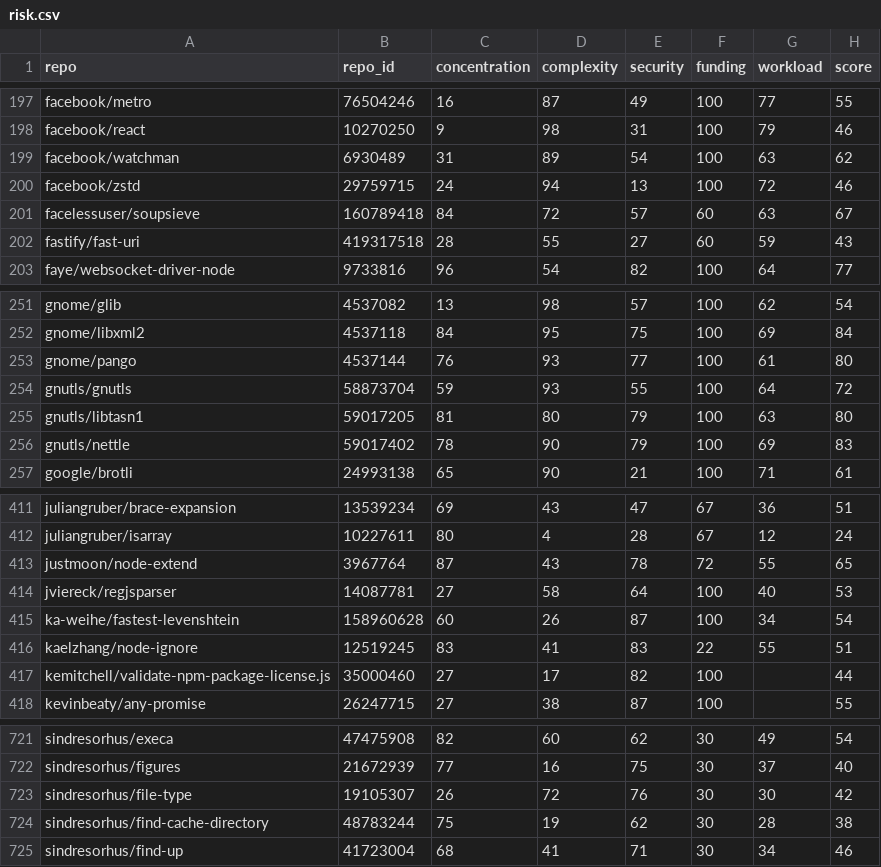
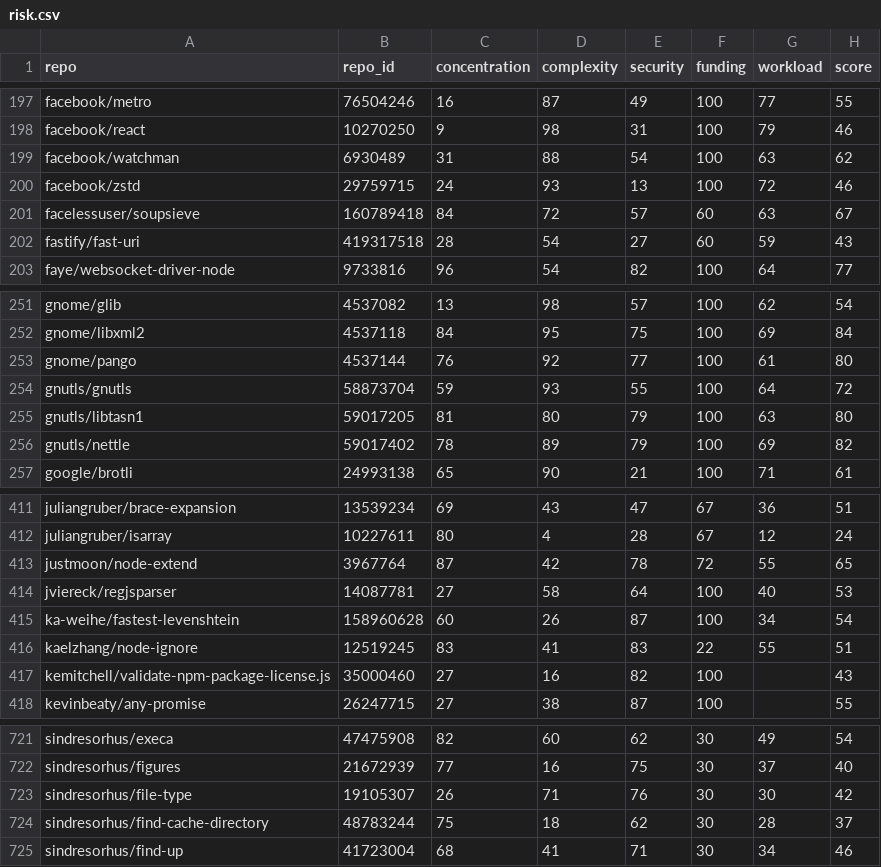
Before and after one commit to osendowment/model, a CSV file: data/risk/risk.csv, drawn as a sheet; only a part is shown, gaps mark what is left out; the diff covers the shown part only.

```diff
--- a/data/risk/risk.csv
+++ b/data/risk/risk.csv
@@ -198,6 +198,6 @@ facebook/metro,76504246,16,87,49,100,77,55
 facebook/react,10270250,9,98,31,100,79,46
-facebook/watchman,6930489,31,89,54,100,63,62
-facebook/zstd,29759715,24,94,13,100,72,46
+facebook/watchman,6930489,31,88,54,100,63,62
+facebook/zstd,29759715,24,93,13,100,72,46
 facelessuser/soupsieve,160789418,84,72,57,60,63,67
-fastify/fast-uri,419317518,28,55,27,60,59,43
+fastify/fast-uri,419317518,28,54,27,60,59,43
 faye/websocket-driver-node,9733816,96,54,82,100,64,77
@@ -252,6 +252,6 @@ gnome/glib,4537082,13,98,57,100,62,54
 gnome/libxml2,4537118,84,95,75,100,69,84
-gnome/pango,4537144,76,93,77,100,61,80
+gnome/pango,4537144,76,92,77,100,61,80
 gnutls/gnutls,58873704,59,93,55,100,64,72
 gnutls/libtasn1,59017205,81,80,79,100,63,80
-gnutls/nettle,59017402,78,90,79,100,69,83
+gnutls/nettle,59017402,78,89,79,100,69,82
 google/brotli,24993138,65,90,21,100,71,61
@@ -412,3 +412,3 @@ juliangruber/brace-expansion,13539234,69,43,47,67,36,51
 juliangruber/isarray,10227611,80,4,28,67,12,24
-justmoon/node-extend,3967764,87,43,78,72,55,65
+justmoon/node-extend,3967764,87,42,78,72,55,65
 jviereck/regjsparser,14087781,27,58,64,100,40,53
@@ -416,3 +416,3 @@ ka-weihe/fastest-levenshtein,158960628,60,26,87,100,34,54
 kaelzhang/node-ignore,12519245,83,41,83,22,55,51
-kemitchell/validate-npm-package-license.js,35000460,27,17,82,100,,44
+kemitchell/validate-npm-package-license.js,35000460,27,16,82,100,,43
 kevinbeaty/any-promise,26247715,27,38,87,100,,55
@@ -722,4 +722,4 @@ sindresorhus/execa,47475908,82,60,62,30,49,54
 sindresorhus/figures,21672939,77,16,75,30,37,40
-sindresorhus/file-type,19105307,26,72,76,30,30,42
-sindresorhus/find-cache-directory,48783244,75,19,62,30,28,38
+sindresorhus/file-type,19105307,26,71,76,30,30,42
+sindresorhus/find-cache-directory,48783244,75,18,62,30,28,37
 sindresorhus/find-up,41723004,68,41,71,30,34,46
```
Also changed, not shown: 55 edited cells elsewhere in this file, data/risk/complexity.csv, data/sources/git/lizard.csv, 1 other file.
